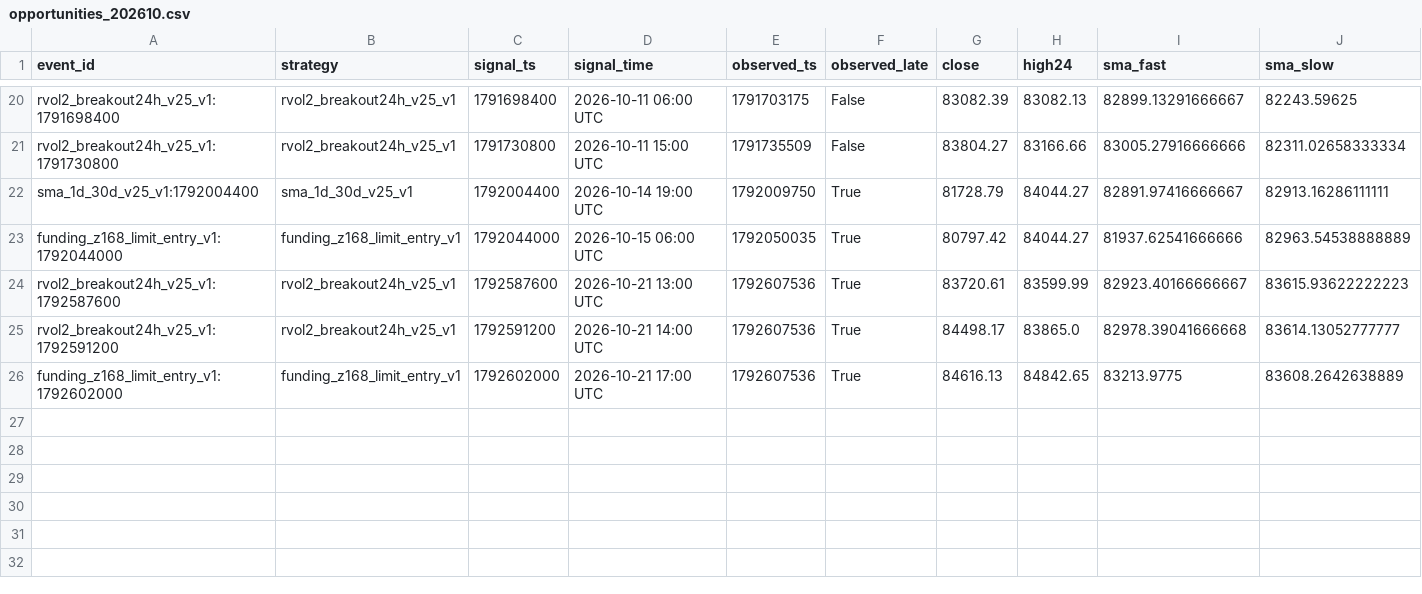
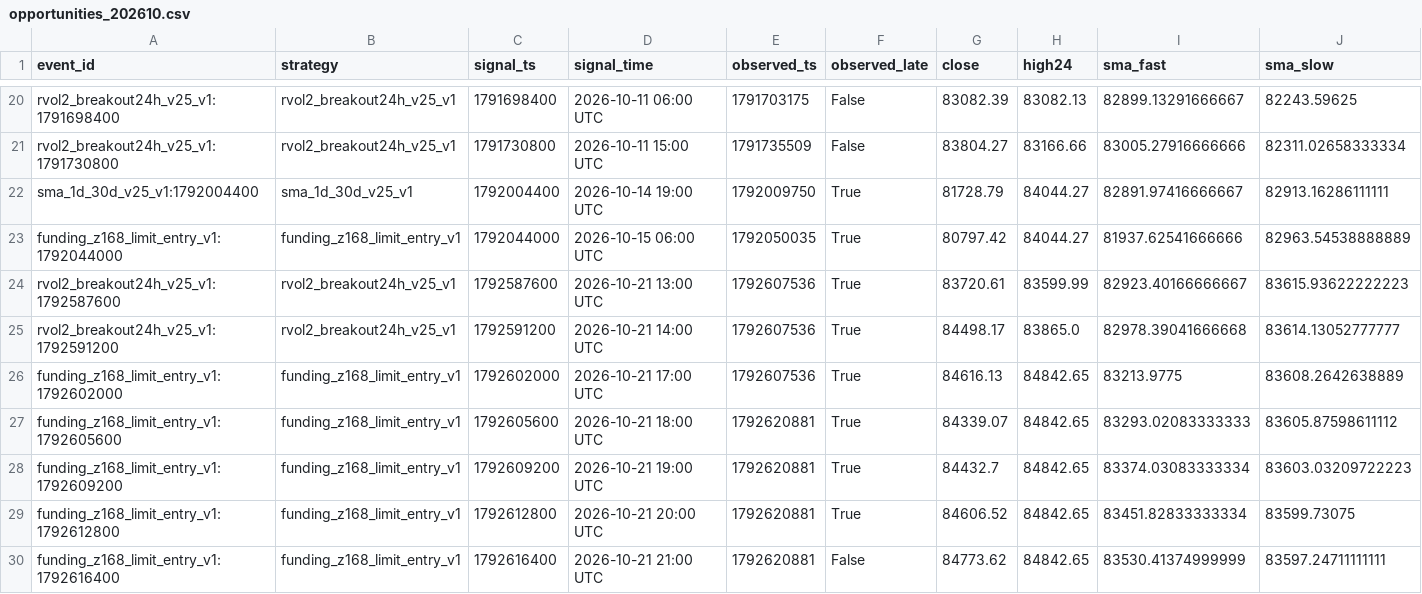
Before and after one commit to wahgor2050/BTC123, a CSV file: btc_demo/lab/opportunities_202610.csv, drawn as a sheet; only a part is shown, gaps mark what is left out; rows hold the shown columns only; the diff names each change by its address in the sheet, - before the commit and + after, or states it on an @@ line.

```diff
--- a/btc_demo/lab/opportunities_202610.csv
+++ b/btc_demo/lab/opportunities_202610.csv
+row 27: funding_z168_limit_entry_v1:1792605600 | funding_z168_limit_entry_v1 | 1792605600 | 2026-10-21 18:00 UTC | 1792620881 | True | 84339.07 | 84842.65 | 83293.02083333333 | 83605.87598611112
+row 28: funding_z168_limit_entry_v1:1792609200 | funding_z168_limit_entry_v1 | 1792609200 | 2026-10-21 19:00 UTC | 1792620881 | True | 84432.7 | 84842.65 | 83374.03083333334 | 83603.03209722223
+row 29: funding_z168_limit_entry_v1:1792612800 | funding_z168_limit_entry_v1 | 1792612800 | 2026-10-21 20:00 UTC | 1792620881 | True | 84606.52 | 84842.65 | 83451.82833333334 | 83599.73075
+row 30: funding_z168_limit_entry_v1:1792616400 | funding_z168_limit_entry_v1 | 1792616400 | 2026-10-21 21:00 UTC | 1792620881 | False | 84773.62 | 84842.65 | 83530.41374999999 | 83597.24711111111
```
Also changed, not shown: btc_demo/lab/equity_202610.csv, btc_demo/lab/funding_signal_202610.csv, 2 other files.
